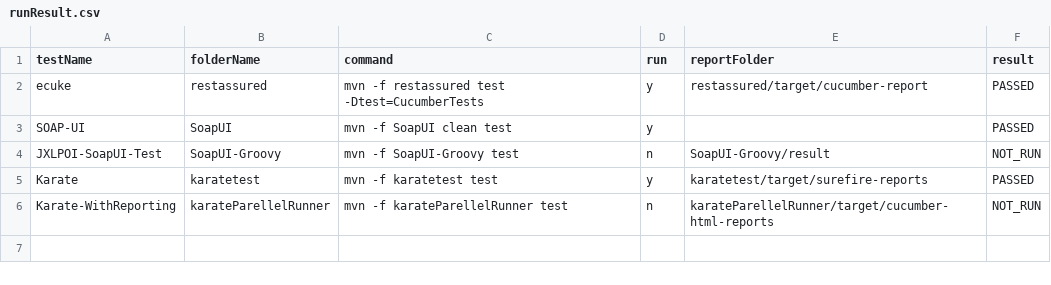
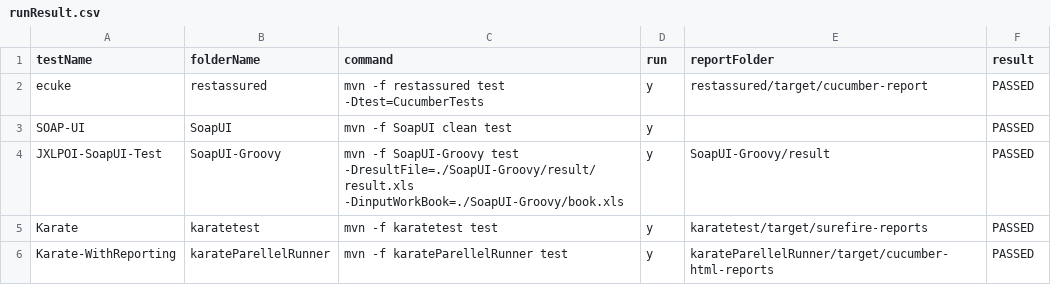
Before and after one commit to abhishekchh/dump_files, a CSV file: runResult.csv, drawn as a sheet.

Commit message:
checking in run result from jenkins-Automation-TestRunner-28

```diff
--- a/runResult.csv
+++ b/runResult.csv
@@ -3,4 +3,4 @@ ecuke, restassured, mvn -f restassured test -Dtest=CucumberTests, y, restassured
 SOAP-UI, SoapUI, mvn -f SoapUI clean test, y, , PASSED
-JXLPOI-SoapUI-Test, SoapUI-Groovy, mvn -f SoapUI-Groovy test, n, SoapUI-Groovy/result, NOT_RUN
+JXLPOI-SoapUI-Test, SoapUI-Groovy, mvn -f SoapUI-Groovy test -DresultFile=./SoapUI-Groovy/result/result.xls -DinputWorkBook=./SoapUI-Groovy/book.xls, y, SoapUI-Groovy/result, PASSED
 Karate, karatetest, mvn -f karatetest test , y, karatetest/target/surefire-reports, PASSED
-Karate-WithReporting, karateParellelRunner, mvn -f karateParellelRunner test, n, karateParellelRunner/target/cucumber-html-reports, NOT_RUN
+Karate-WithReporting, karateParellelRunner, mvn -f karateParellelRunner test, y, karateParellelRunner/target/cucumber-html-reports, PASSED
```
Also changed, not shown: 35 other files.
